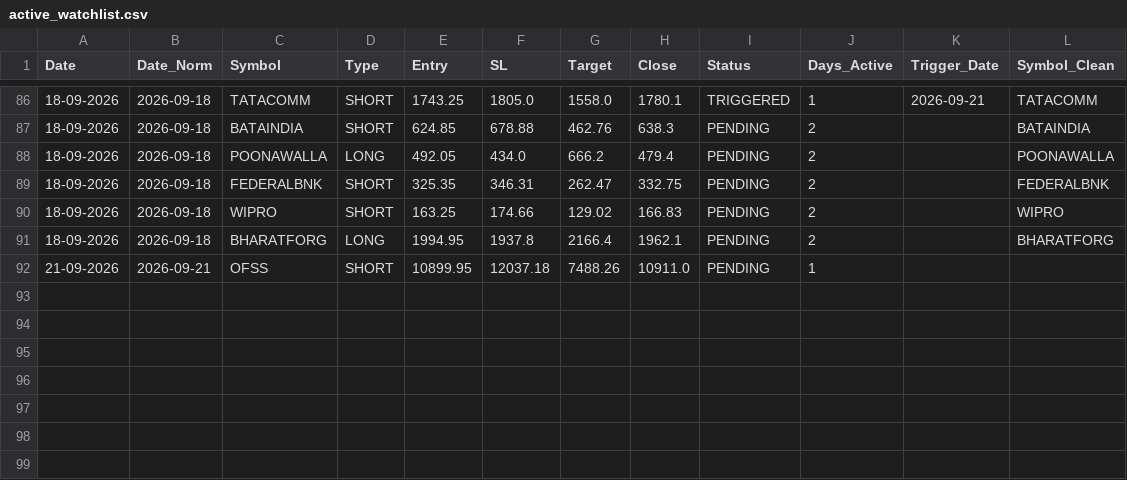
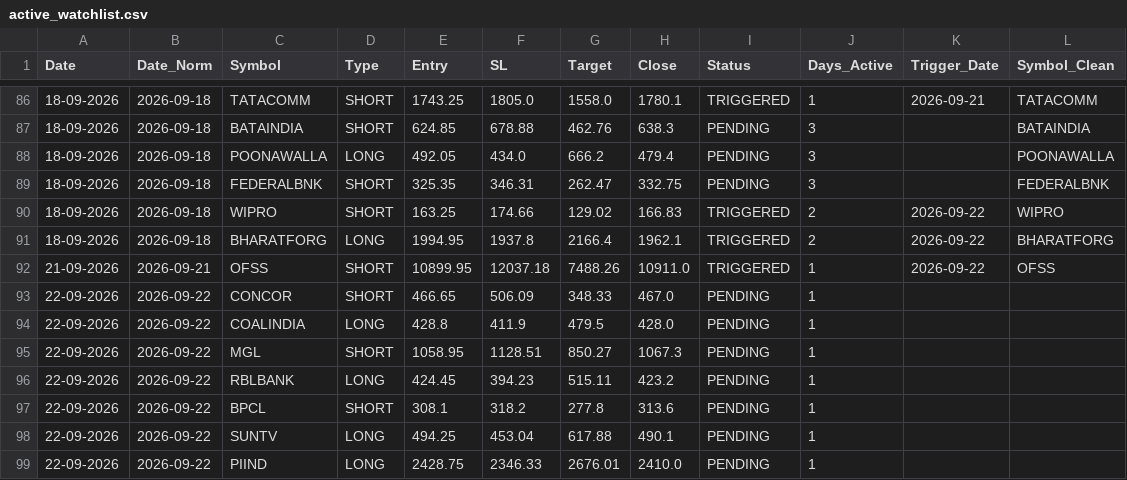
Before and after one commit to Brahmastra-tech/brahmastra-scanner, a CSV file: data/active_watchlist.csv, drawn as a sheet; only a part is shown, gaps mark what is left out; the diff covers the shown part only.

```diff
--- a/data/active_watchlist.csv
+++ b/data/active_watchlist.csv
@@ -86,7 +86,14 @@ Date,Date_Norm,Symbol,Type,Entry,SL,Target,Close,Status,Days_Active,Trigger_Date
 18-09-2026,2026-09-18,TATACOMM,SHORT,1743.25,1805.0,1558.0,1780.1,TRIGGERED,1,2026-09-21,TATACOMM
-18-09-2026,2026-09-18,BATAINDIA,SHORT,624.85,678.88,462.76,638.3,PENDING,2,,BATAINDIA
-18-09-2026,2026-09-18,POONAWALLA,LONG,492.05,434.0,666.2,479.4,PENDING,2,,POONAWALLA
-18-09-2026,2026-09-18,FEDERALBNK,SHORT,325.35,346.31,262.47,332.75,PENDING,2,,FEDERALBNK
-18-09-2026,2026-09-18,WIPRO,SHORT,163.25,174.66,129.02,166.83,PENDING,2,,WIPRO
-18-09-2026,2026-09-18,BHARATFORG,LONG,1994.95,1937.8,2166.4,1962.1,PENDING,2,,BHARATFORG
-21-09-2026,2026-09-21,OFSS,SHORT,10899.95,12037.18,7488.26,10911.0,PENDING,1,,
+18-09-2026,2026-09-18,BATAINDIA,SHORT,624.85,678.88,462.76,638.3,PENDING,3,,BATAINDIA
+18-09-2026,2026-09-18,POONAWALLA,LONG,492.05,434.0,666.2,479.4,PENDING,3,,POONAWALLA
+18-09-2026,2026-09-18,FEDERALBNK,SHORT,325.35,346.31,262.47,332.75,PENDING,3,,FEDERALBNK
+18-09-2026,2026-09-18,WIPRO,SHORT,163.25,174.66,129.02,166.83,TRIGGERED,2,2026-09-22,WIPRO
+18-09-2026,2026-09-18,BHARATFORG,LONG,1994.95,1937.8,2166.4,1962.1,TRIGGERED,2,2026-09-22,BHARATFORG
+21-09-2026,2026-09-21,OFSS,SHORT,10899.95,12037.18,7488.26,10911.0,TRIGGERED,1,2026-09-22,OFSS
+22-09-2026,2026-09-22,CONCOR,SHORT,466.65,506.09,348.33,467.0,PENDING,1,,
+22-09-2026,2026-09-22,COALINDIA,LONG,428.8,411.9,479.5,428.0,PENDING,1,,
+22-09-2026,2026-09-22,MGL,SHORT,1058.95,1128.51,850.27,1067.3,PENDING,1,,
+22-09-2026,2026-09-22,RBLBANK,LONG,424.45,394.23,515.11,423.2,PENDING,1,,
+22-09-2026,2026-09-22,BPCL,SHORT,308.1,318.2,277.8,313.6,PENDING,1,,
+22-09-2026,2026-09-22,SUNTV,LONG,494.25,453.04,617.88,490.1,PENDING,1,,
+22-09-2026,2026-09-22,PIIND,LONG,2428.75,2346.33,2676.01,2410.0,PENDING,1,,
```
Also changed, not shown: 19 edited cells elsewhere in this file, data/signals.csv, 1 other file.
